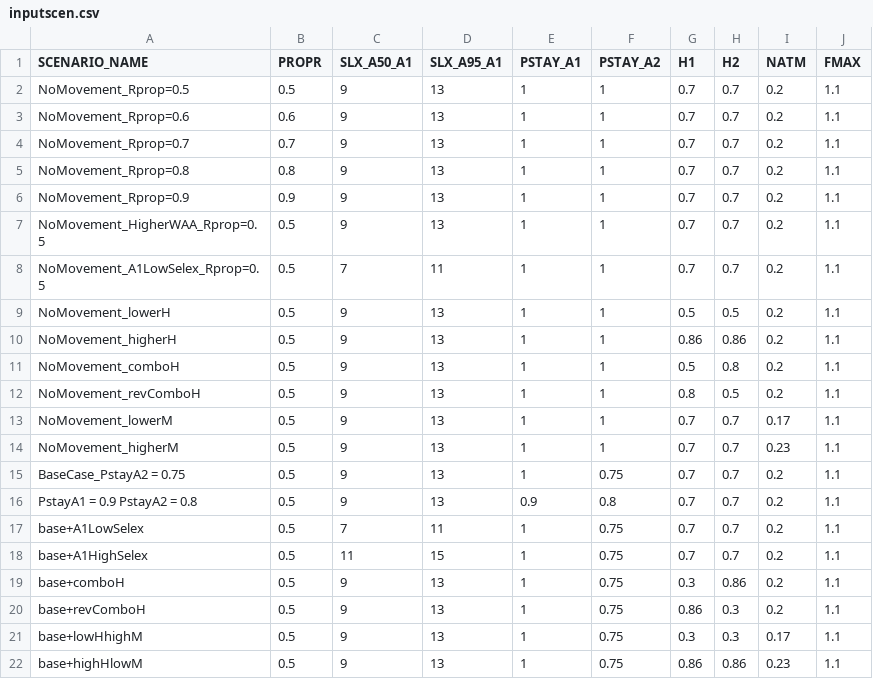
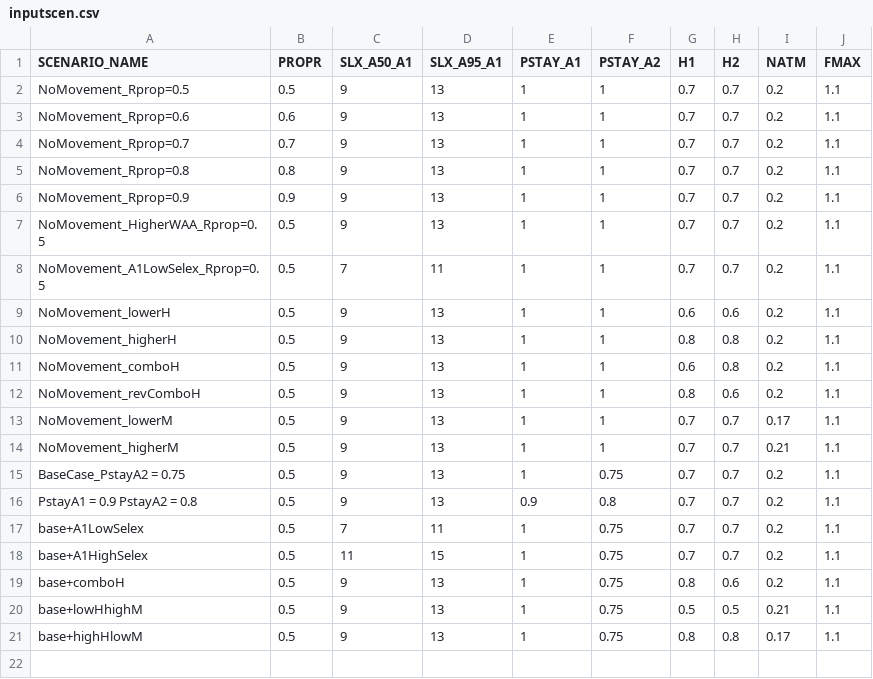
Before and after one commit to mkapur/sptlRP, a CSV file: inputscen.csv, drawn as a sheet.

```diff
--- a/inputscen.csv
+++ b/inputscen.csv
@@ -8,8 +8,8 @@ NoMovement_HigherWAA_Rprop=0.5,0.5,9,13,1,1,0.7,0.7,0.2,1.1
 NoMovement_A1LowSelex_Rprop=0.5,0.5,7,11,1,1,0.7,0.7,0.2,1.1
-NoMovement_lowerH,0.5,9,13,1,1,0.5,0.5,0.2,1.1
-NoMovement_higherH,0.5,9,13,1,1,0.86,0.86,0.2,1.1
-NoMovement_comboH,0.5,9,13,1,1,0.5,0.8,0.2,1.1
-NoMovement_revComboH,0.5,9,13,1,1,0.8,0.5,0.2,1.1
+NoMovement_lowerH,0.5,9,13,1,1,0.6,0.6,0.2,1.1
+NoMovement_higherH,0.5,9,13,1,1,0.8,0.8,0.2,1.1
+NoMovement_comboH,0.5,9,13,1,1,0.6,0.8,0.2,1.1
+NoMovement_revComboH,0.5,9,13,1,1,0.8,0.6,0.2,1.1
 NoMovement_lowerM,0.5,9,13,1,1,0.7,0.7,0.17,1.1
-NoMovement_higherM,0.5,9,13,1,1,0.7,0.7,0.23,1.1
+NoMovement_higherM,0.5,9,13,1,1,0.7,0.7,0.21,1.1
 BaseCase_PstayA2 = 0.75,0.5,9,13,1,0.75,0.7,0.7,0.2,1.1
@@ -18,5 +18,4 @@ base+A1LowSelex,0.5,7,11,1,0.75,0.7,0.7,0.2,1.1
 base+A1HighSelex,0.5,11,15,1,0.75,0.7,0.7,0.2,1.1
-base+comboH,0.5,9,13,1,0.75,0.3,0.86,0.2,1.1
-base+revComboH,0.5,9,13,1,0.75,0.86,0.3,0.2,1.1
-base+lowHhighM,0.5,9,13,1,0.75,0.3,0.3,0.17,1.1
-base+highHlowM,0.5,9,13,1,0.75,0.86,0.86,0.23,1.1
+base+comboH,0.5,9,13,1,0.75,0.8,0.6,0.2,1.1
+base+lowHhighM,0.5,9,13,1,0.75,0.5,0.5,0.21,1.1
+base+highHlowM,0.5,9,13,1,0.75,0.8,0.8,0.17,1.1
```
Also changed, not shown: output/2021-07-01-results.csv, 1 other file.
